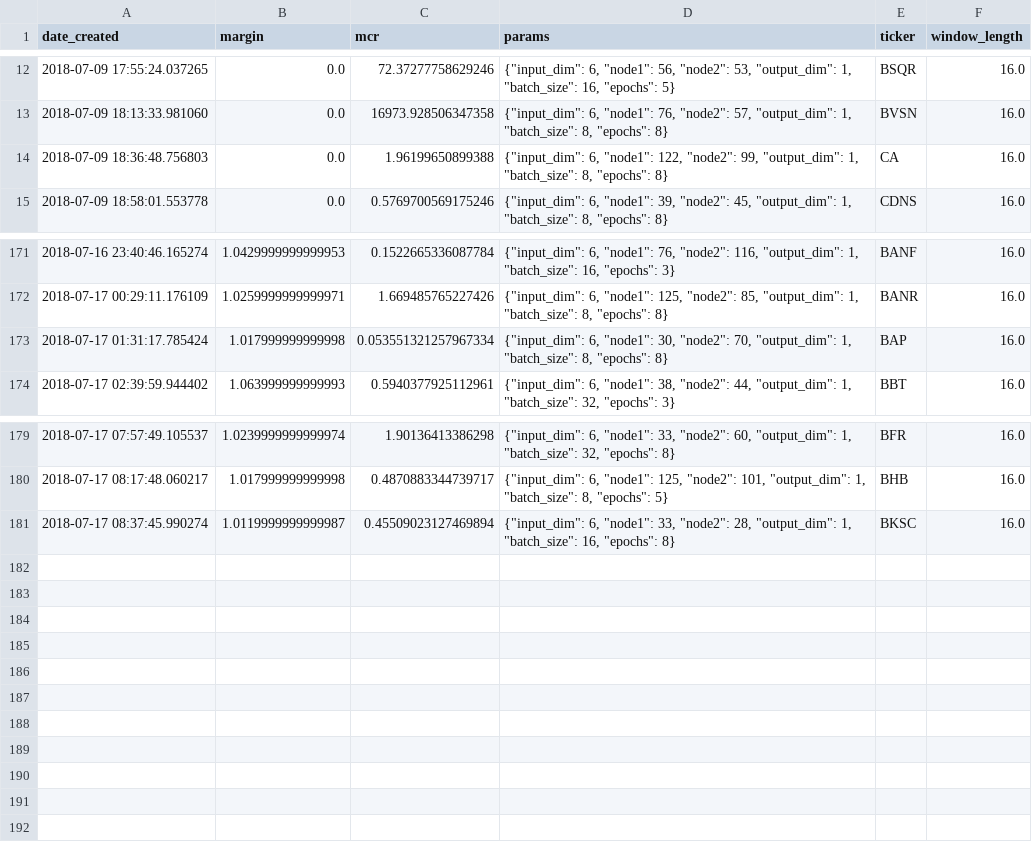
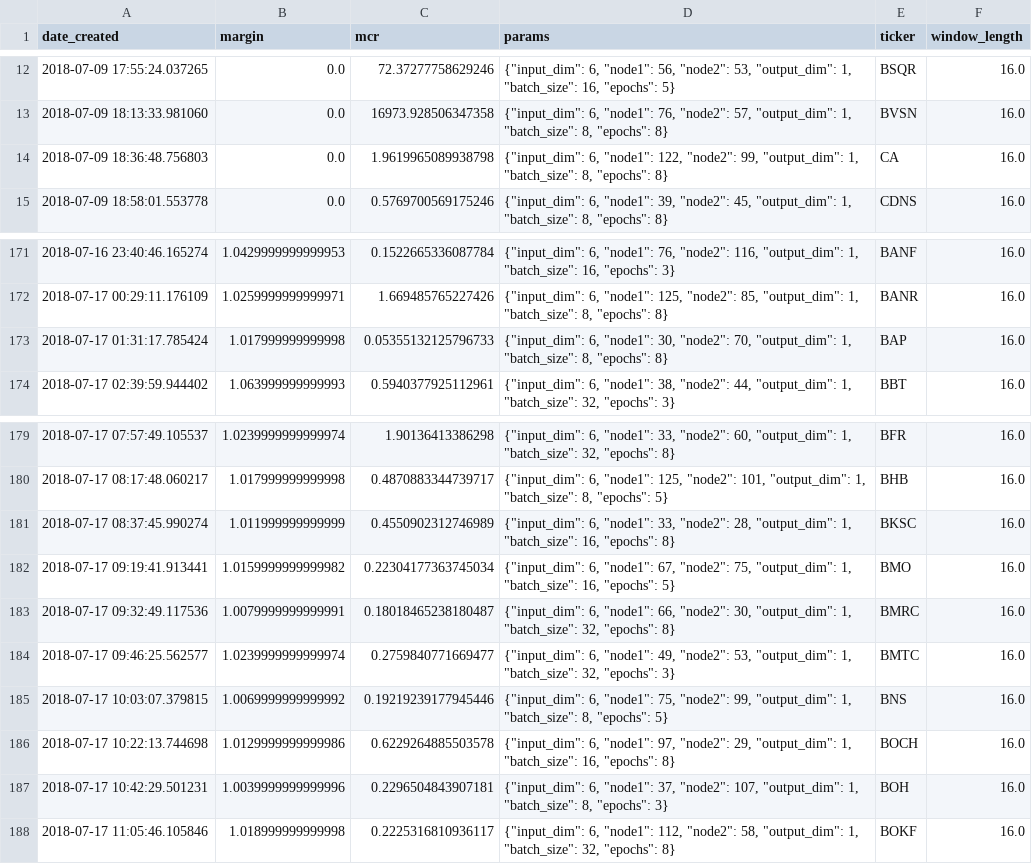
Before and after one commit to lodderwin/basemap, a CSV file: results/model_results_frank.csv, drawn as a sheet; only a part is shown, gaps mark what is left out.

Commit message:
models

```diff
--- a/results/model_results_frank.csv
+++ b/results/model_results_frank.csv
@@ -13,3 +13,3 @@ date_created,margin,mcr,params,ticker,window_length
 2018-07-09 18:13:33.981060,0.0,16973.928506347358,"{""input_dim"": 6, ""node1"": 76, ""node2"": 57, ""output_dim"": 1, ""batch_size"": 8, ""epochs"": 8}",BVSN,16.0
-2018-07-09 18:36:48.756803,0.0,1.96199650899388,"{""input_dim"": 6, ""node1"": 122, ""node2"": 99, ""output_dim"": 1, ""batch_size"": 8, ""epochs"": 8}",CA,16.0
+2018-07-09 18:36:48.756803,0.0,1.9619965089938798,"{""input_dim"": 6, ""node1"": 122, ""node2"": 99, ""output_dim"": 1, ""batch_size"": 8, ""epochs"": 8}",CA,16.0
 2018-07-09 18:58:01.553778,0.0,0.5769700569175246,"{""input_dim"": 6, ""node1"": 39, ""node2"": 45, ""output_dim"": 1, ""batch_size"": 8, ""epochs"": 8}",CDNS,16.0
@@ -172,3 +172,3 @@ date_created,margin,mcr,params,ticker,window_length
 2018-07-17 00:29:11.176109,1.0259999999999971,1.669485765227426,"{""input_dim"": 6, ""node1"": 125, ""node2"": 85, ""output_dim"": 1, ""batch_size"": 8, ""epochs"": 8}",BANR,16.0
-2018-07-17 01:31:17.785424,1.017999999999998,0.053551321257967334,"{""input_dim"": 6, ""node1"": 30, ""node2"": 70, ""output_dim"": 1, ""batch_size"": 8, ""epochs"": 8}",BAP,16.0
+2018-07-17 01:31:17.785424,1.017999999999998,0.05355132125796733,"{""input_dim"": 6, ""node1"": 30, ""node2"": 70, ""output_dim"": 1, ""batch_size"": 8, ""epochs"": 8}",BAP,16.0
 2018-07-17 02:39:59.944402,1.063999999999993,0.5940377925112961,"{""input_dim"": 6, ""node1"": 38, ""node2"": 44, ""output_dim"": 1, ""batch_size"": 32, ""epochs"": 3}",BBT,16.0
@@ -180,2 +180,9 @@ date_created,margin,mcr,params,ticker,window_length
 2018-07-17 08:17:48.060217,1.017999999999998,0.4870883344739717,"{""input_dim"": 6, ""node1"": 125, ""node2"": 101, ""output_dim"": 1, ""batch_size"": 8, ""epochs"": 5}",BHB,16.0
-2018-07-17 08:37:45.990274,1.0119999999999987,0.45509023127469894,"{""input_dim"": 6, ""node1"": 33, ""node2"": 28, ""output_dim"": 1, ""batch_size"": 16, ""epochs"": 8}",BKSC,16.0
+2018-07-17 08:37:45.990274,1.011999999999999,0.4550902312746989,"{""input_dim"": 6, ""node1"": 33, ""node2"": 28, ""output_dim"": 1, ""batch_size"": 16, ""epochs"": 8}",BKSC,16.0
+2018-07-17 09:19:41.913441,1.0159999999999982,0.22304177363745034,"{""input_dim"": 6, ""node1"": 67, ""node2"": 75, ""output_dim"": 1, ""batch_size"": 16, ""epochs"": 5}",BMO,16.0
+2018-07-17 09:32:49.117536,1.0079999999999991,0.18018465238180487,"{""input_dim"": 6, ""node1"": 66, ""node2"": 30, ""output_dim"": 1, ""batch_size"": 32, ""epochs"": 8}",BMRC,16.0
+2018-07-17 09:46:25.562577,1.0239999999999974,0.2759840771669477,"{""input_dim"": 6, ""node1"": 49, ""node2"": 53, ""output_dim"": 1, ""batch_size"": 32, ""epochs"": 3}",BMTC,16.0
+2018-07-17 10:03:07.379815,1.0069999999999992,0.19219239177945446,"{""input_dim"": 6, ""node1"": 75, ""node2"": 99, ""output_dim"": 1, ""batch_size"": 8, ""epochs"": 5}",BNS,16.0
+2018-07-17 10:22:13.744698,1.0129999999999986,0.6229264885503578,"{""input_dim"": 6, ""node1"": 97, ""node2"": 29, ""output_dim"": 1, ""batch_size"": 16, ""epochs"": 8}",BOCH,16.0
+2018-07-17 10:42:29.501231,1.0039999999999996,0.2296504843907181,"{""input_dim"": 6, ""node1"": 37, ""node2"": 107, ""output_dim"": 1, ""batch_size"": 8, ""epochs"": 3}",BOH,16.0
+2018-07-17 11:05:46.105846,1.018999999999998,0.2225316810936117,"{""input_dim"": 6, ""node1"": 112, ""node2"": 58, ""output_dim"": 1, ""batch_size"": 32, ""epochs"": 8}",BOKF,16.0
```
Also changed, not shown: 14 other files.
